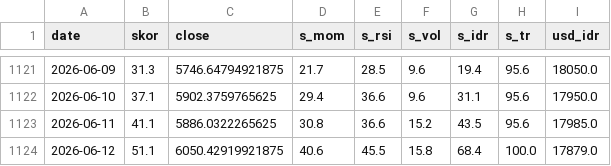
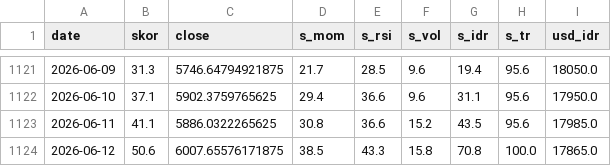
Before and after one commit to SecretivePloter/ihsg-fear-greed, a CSV file: data/historis.csv, drawn as a sheet; only a part is shown, gaps mark what is left out.

```diff
--- a/data/historis.csv
+++ b/data/historis.csv
@@ -1123,2 +1123,2 @@ date,skor,close,s_mom,s_rsi,s_vol,s_idr,s_tr,usd_idr
 2026-06-11,41.1,5886.0322265625,30.8,36.6,15.2,43.5,95.6,17985.0
-2026-06-12,51.1,6050.42919921875,40.6,45.5,15.8,68.4,100.0,17879.0
+2026-06-12,50.6,6007.65576171875,38.5,43.3,15.8,70.8,100.0,17865.0
```
